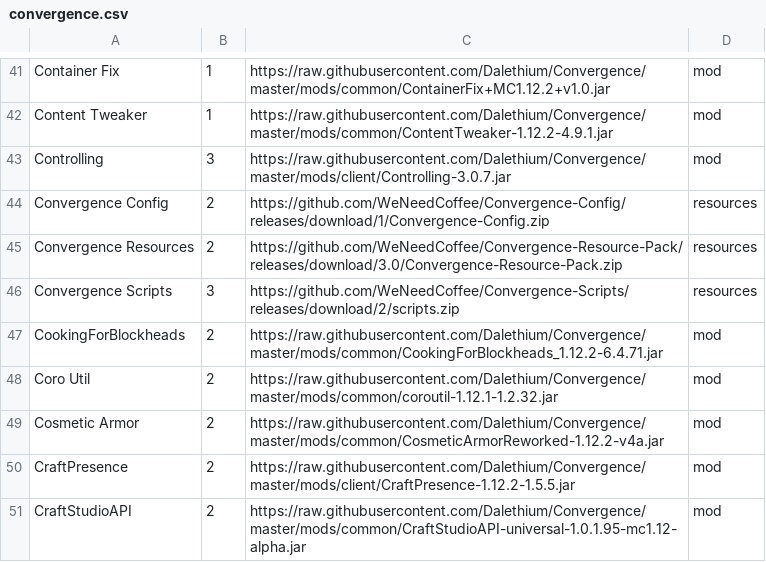
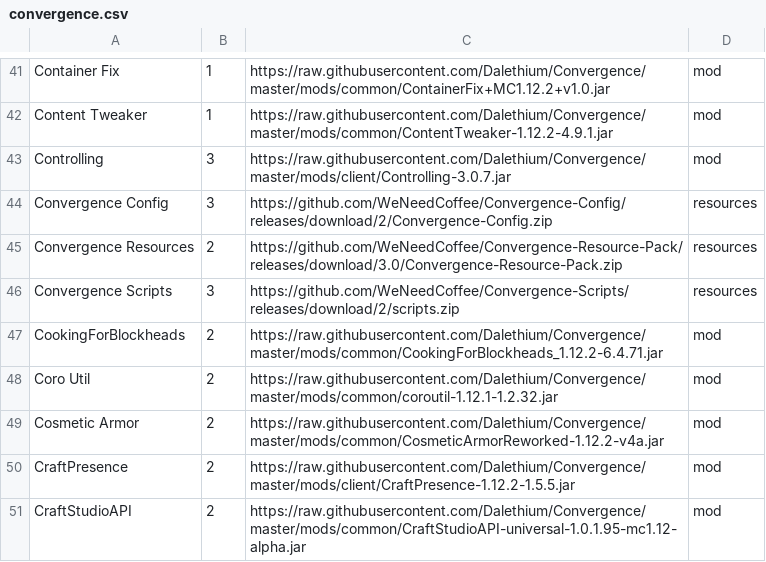
Before and after one commit to Dalethium/Convergence, a CSV file: convergence.csv, drawn as a sheet; only a part is shown, gaps mark what is left out.

Commit message:
Update convergence.csv

```diff
--- a/convergence.csv
+++ b/convergence.csv
@@ -43,3 +43,3 @@ Content Tweaker,1,https://raw.githubusercontent.com/Dalethium/Convergence/master
 Controlling,3,https://raw.githubusercontent.com/Dalethium/Convergence/master/mods/client/Controlling-3.0.7.jar,mod
-Convergence Config,2,https://github.com/WeNeedCoffee/Convergence-Config/releases/download/1/Convergence-Config.zip,resources
+Convergence Config,3,https://github.com/WeNeedCoffee/Convergence-Config/releases/download/2/Convergence-Config.zip,resources
 Convergence Resources,2,https://github.com/WeNeedCoffee/Convergence-Resource-Pack/releases/download/3.0/Convergence-Resource-Pack.zip,resources
```
